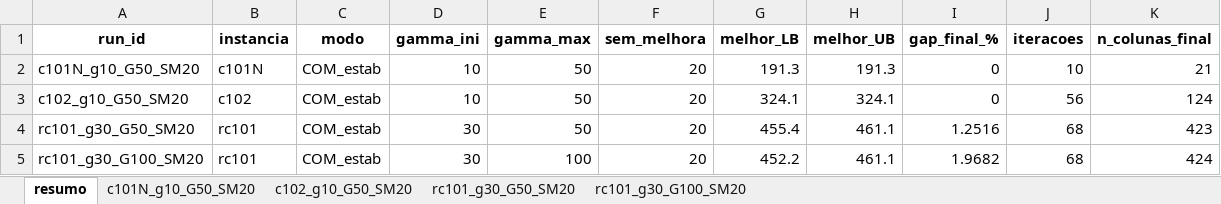
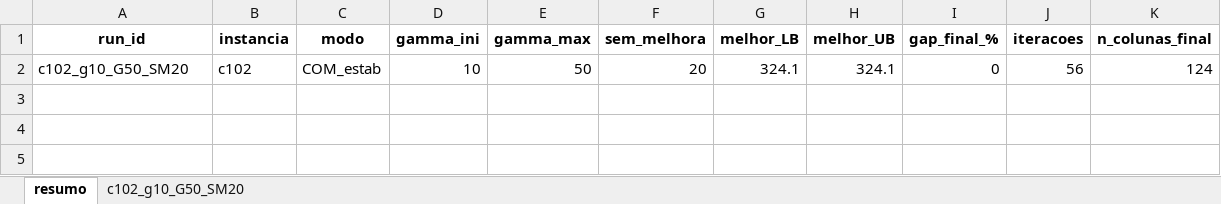
Before and after one commit to diefersonflori/BP_VRPTW, an Excel workbook: convergencia_COM_estab_25.xlsx, sheet resumo, drawn as a sheet; values as stored, in another font and other column widths than the file's, no borders; the diff names each change by its address in the sheet, - before the commit and + after, or states it on an @@ line.

```diff
--- a/convergencia_COM_estab_25.xlsx (sheet resumo)
+++ b/convergencia_COM_estab_25.xlsx (sheet resumo)
-sheet tab: c101N_g10_G50_SM20
-sheet tab: rc101_g30_G50_SM20
-sheet tab: rc101_g30_G100_SM20
-row 2: c101N_g10_G50_SM20 | c101N | COM_estab | 10 | 50 | 20 | 191.3 | 191.3 | 0 | 10 | 21
-row 4: rc101_g30_G50_SM20 | rc101 | COM_estab | 30 | 50 | 20 | 455.4 | 461.1 | 1.2516 | 68 | 423
-row 5: rc101_g30_G100_SM20 | rc101 | COM_estab | 30 | 100 | 20 | 452.2 | 461.1 | 1.9682 | 68 | 424
```
Also changed, not shown: sheet c102_g10_G50_SM20, analisesFinais.xlsx, 11 other files.
